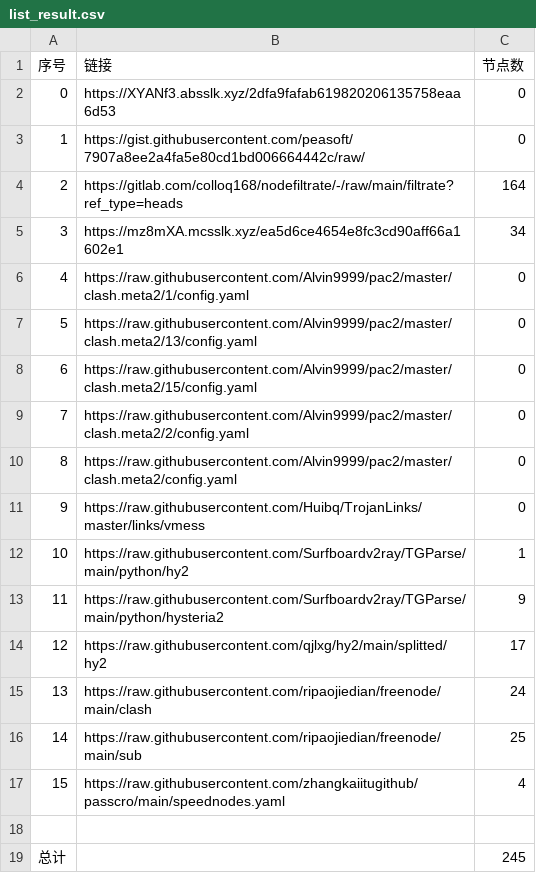
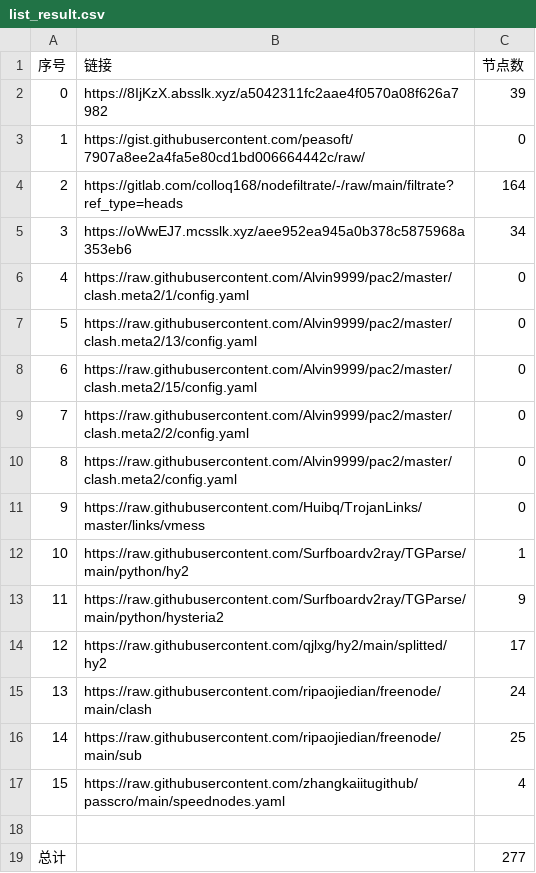
Before and after one commit to sileopro/NoMoreWalls, a CSV file: list_result.csv, drawn as a sheet.

```diff
--- a/list_result.csv
+++ b/list_result.csv
@@ -1,6 +1,6 @@
 序号,链接,节点数
-0,https://XYANf3.absslk.xyz/2dfa9fafab619820206135758eaa6d53,0
+0,https://8IjKzX.absslk.xyz/a5042311fc2aae4f0570a08f626a7982,39
 1,https://gist.githubusercontent.com/peasoft/7907a8ee2a4fa5e80cd1bd006664442c/raw/,0
 2,https://gitlab.com/colloq168/nodefiltrate/-/raw/main/filtrate?ref_type=heads,164
-3,https://mz8mXA.mcsslk.xyz/ea5d6ce4654e8fc3cd90aff66a1602e1,34
+3,https://oWwEJ7.mcsslk.xyz/aee952ea945a0b378c5875968a353eb6,34
 4,https://raw.githubusercontent.com/Alvin9999/pac2/master/clash.meta2/1/config.yaml,0
@@ -18,2 +18,2 @@
 
-总计,,245
+总计,,277
```
Also changed, not shown: 27 other files.
